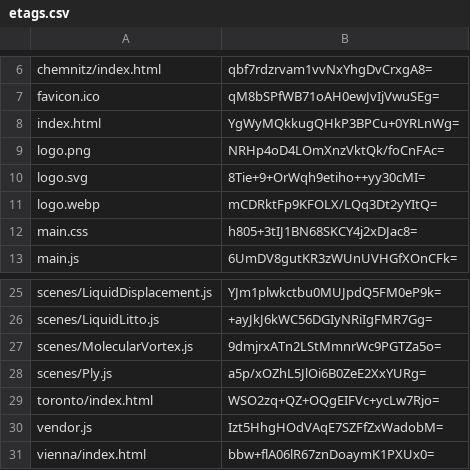
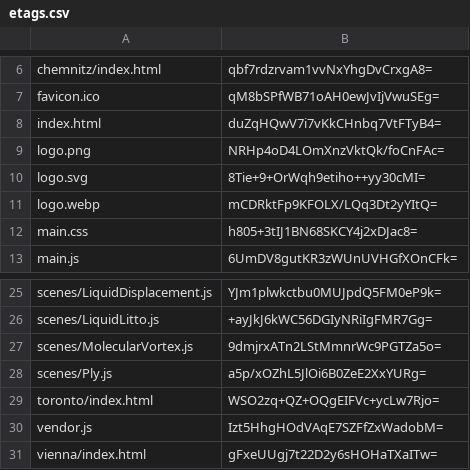
Before and after one commit to artificialmuseum/staging, a CSV file: docs/etags.csv, drawn as a sheet; only a part is shown, gaps mark what is left out.

```diff
--- a/docs/etags.csv
+++ b/docs/etags.csv
@@ -7,3 +7,3 @@ chemnitz/index.html,qbf7rdzrvam1vvNxYhgDvCrxgA8=
 favicon.ico,qM8bSPfWB71oAH0ewJvIjVwuSEg=
-index.html,YgWyMQkkugQHkP3BPCu+0YRLnWg=
+index.html,duZqHQwV7i7vKkCHnbq7VtFTyB4=
 logo.png,NRHp4oD4LOmXnzVktQk/foCnFAc=
@@ -30,2 +30,2 @@ toronto/index.html,WSO2zq+QZ+OQgEIFVc+ycLw7Rjo=
 vendor.js,Izt5HhgHOdVAqE7SZFfZxWadobM=
-vienna/index.html,bbw+flA06lR67znDoaymK1PXUx0=
+vienna/index.html,gFxeUUgj7t22D2y6sHOHaTXaITw=
```
Also changed, not shown: 4 other files.
